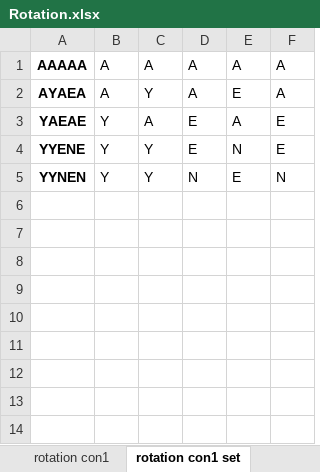
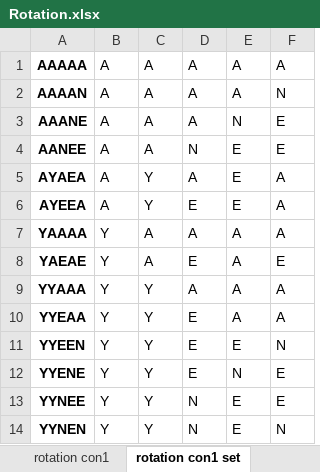
Before and after one commit to youngmr290/Australian-Farm-Optimisation-Model, an Excel workbook: Rotation.xlsx, sheet rotation con1 set, drawn as a sheet; values as stored, in another font and other column widths than the file's, no borders; the diff names each change by its address in the sheet, - before the commit and + after, or states it on an @@ line.

```diff
--- a/Rotation.xlsx (sheet rotation con1 set)
+++ b/Rotation.xlsx (sheet rotation con1 set)
+row 2: AAAAN | A | A | A | A | N
+row 3: AAANE | A | A | A | N | E
+row 4: AANEE | A | A | N | E | E
+row 6: AYEEA | A | Y | E | E | A
+row 7: YAAAA | Y | A | A | A | A
+row 9: YYAAA | Y | Y | A | A | A
+row 10: YYEAA | Y | Y | E | A | A
+row 11: YYEEN | Y | Y | E | E | N
+row 13: YYNEE | Y | Y | N | E | E
```
Also changed, not shown: sheet rotation list, sheet rotation con1, Property.xlsx.
